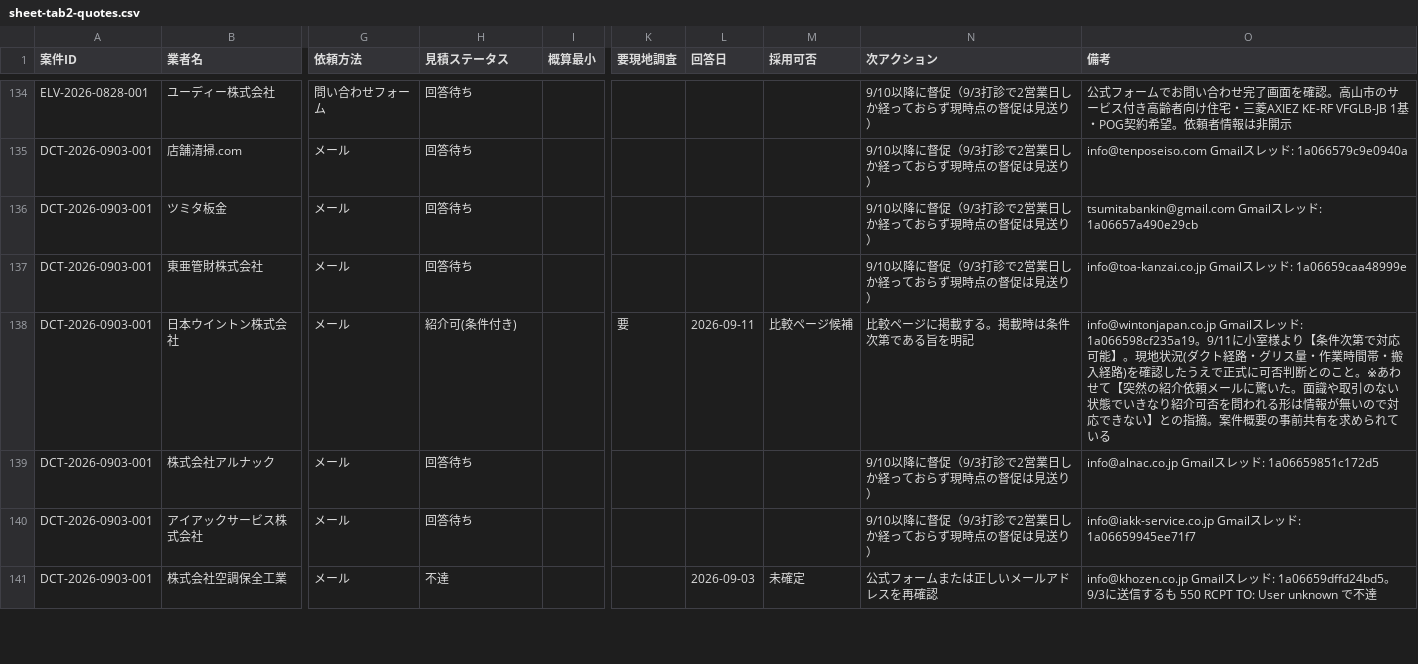
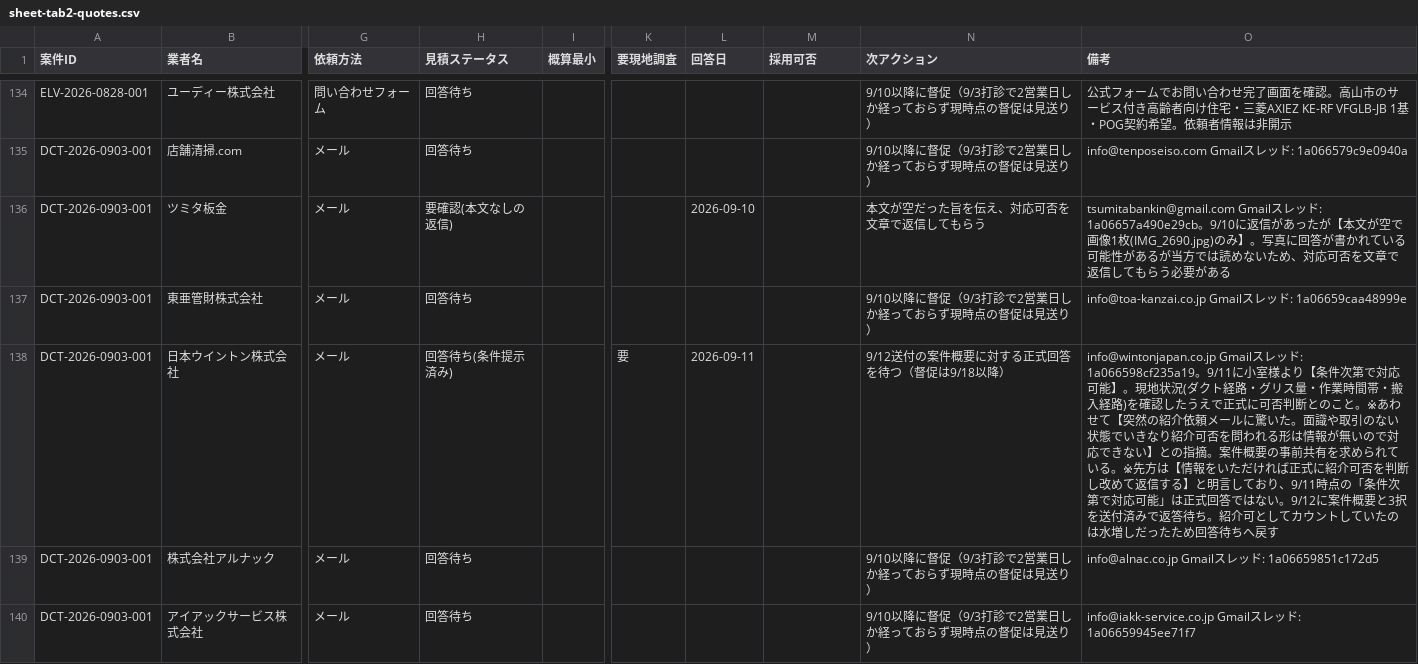
Before and after one commit to kkeisuke0407-crypto/local-support.jp, a CSV file: docs/sheet-tab2-quotes.csv, drawn as a sheet; only a part is shown, gaps mark what is left out; the shorter side is filled out with more unchanged rows; the diff names each change by its address in the sheet, - before the commit and + after, or states it on an @@ line.

```diff
--- a/docs/sheet-tab2-quotes.csv
+++ b/docs/sheet-tab2-quotes.csv
-H136 (見積ステータス): 回答待ち
+H136 (見積ステータス): 要確認(本文なしの返信)
-L136 (回答日): (empty)
+L136 (回答日): 2026-09-10
-N136 (次アクション): 9/10以降に督促（9/3打診で2営業日しか経っておらず現時点の督促は見送り）
+N136 (次アクション): 本文が空だった旨を伝え、対応可否を文章で返信してもらう
-O136 (備考): …: 1a06657a490e29cb
+O136 (備考): …: 1a06657a490e29cb。9/10に返信があったが【本文が空で画像1枚(IMG_2690.jpg)のみ】。写真に回答が書かれている可能性があるが当方では読めないため、対応可否を文章で返信してもらう必要がある
-H138 (見積ステータス): 紹介可(条件付き)
+H138 (見積ステータス): 回答待ち(条件提示済み)
-M138 (採用可否): 比較ページ候補
+M138 (採用可否): (empty)
-N138 (次アクション): 比較ページに掲載する。掲載時は条件次第である旨を明記
+N138 (次アクション): 9/12送付の案件概要に対する正式回答を待つ（督促は9/18以降）
-O138 (備考): …れている
+O138 (備考): …れている。※先方は【情報をいただければ正式に紹介可否を判断し改めて返信する】と明言しており、9/11時点の「条件次第で対応可能」は正式回答ではない。9/12に案件概要と3択を送付済みで返答待ち。紹介可としてカウントしていたのは水増しだったため回答待ちへ戻す
```
Also changed, not shown: docs/sheet-tab0-summary.csv, docs/sheet-tab1-cases.csv.
